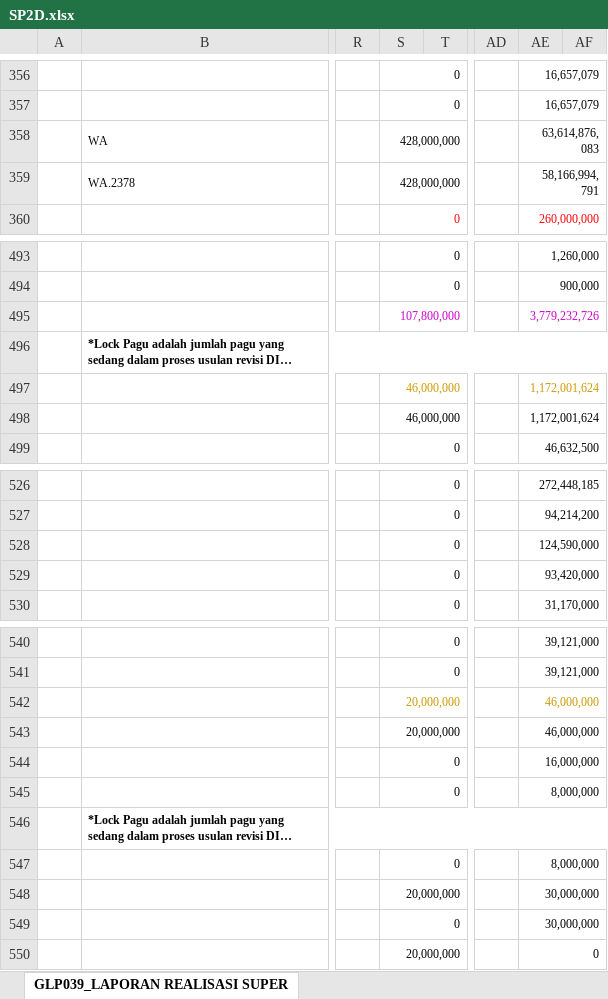
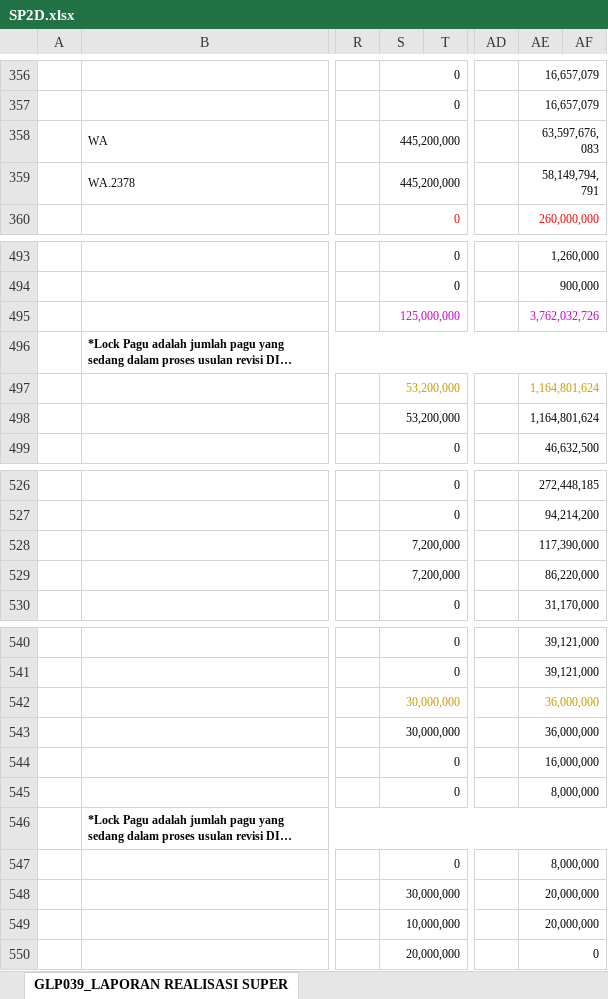
Before and after one commit to edimistiono/TA.2023, an Excel workbook: Database/SP2D.xlsx, sheet GLP039_LAPORAN REALISASI SUPER, drawn as a sheet; only a part is shown, gaps mark what is left out; long unchanged cells end in …; values as stored, in another font and other column widths than the file's, no borders; charts and pictures not drawn; the diff covers the shown part only; the diff names each change by its address in the sheet, - before the commit and + after, or states it on an @@ line.

```diff
--- a/Database/SP2D.xlsx (sheet GLP039_LAPORAN REALISASI SUPER)
+++ b/Database/SP2D.xlsx (sheet GLP039_LAPORAN REALISASI SUPER)
-S358:S359: 428,000,000
+S358:S359: 445,200,000
-AE358: 63,614,876,083
+AE358: 63,597,676,083
-AE359: 58,166,994,791
+AE359: 58,149,794,791
-S495: 107,800,000
+S495: 125,000,000
-AE495: 3,779,232,726
+AE495: 3,762,032,726
-S497:S498: 46,000,000
+S497:S498: 53,200,000
-AE497:AE498: 1,172,001,624
+AE497:AE498: 1,164,801,624
-S528:S529: 0
+S528:S529: 7,200,000
-AE528: 124,590,000
+AE528: 117,390,000
-AE529: 93,420,000
+AE529: 86,220,000
-S542:S543: 20,000,000
+S542:S543: 30,000,000
-AE542:AE543: 46,000,000
+AE542:AE543: 36,000,000
-S548: 20,000,000
+S548: 30,000,000
-AE548:AE549: 30,000,000
+AE548:AE549: 20,000,000
-S549: 0
+S549: 10,000,000
```
Also changed, not shown: 4 edited cells elsewhere in this sheet, Database/MONITORING DETAIL TRANSAKSI FA 16 SEGMEN VERSI SP2D.xlsx, 1 other file.
